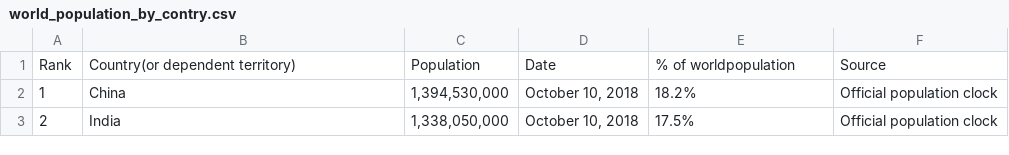
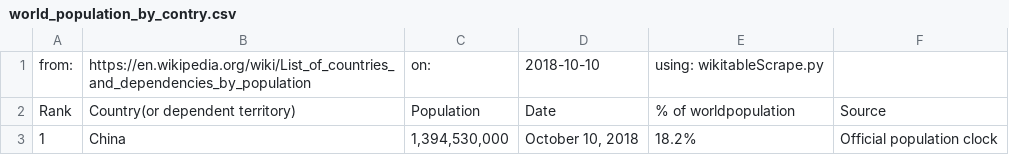
Before and after one commit to ARONDALTON/world_C02_study, a CSV file: world_population_by_contry/world_population_by_contry.csv, drawn as a sheet; only a part is shown; the shorter side is filled out with more unchanged rows; the diff names each change by its address in the sheet, - before the commit and + after, or states it on an @@ line.

Commit message:
modified wikitablescrape to include reference and date on first line

```diff
--- a/world_population_by_contry/world_population_by_contry.csv
+++ b/world_population_by_contry/world_population_by_contry.csv
+row 1: from: | https://en.wikipedia.org/wiki/List_of_countries_and_dependencies_by_population | on: | 2018-10-10 | using: wikitableScrape.py
```
Also changed, not shown: carbon_dioxide_by_contry/carbon_dioxide_by_contry.csv, carbon_dioxide_by_contry/carbon_dioxide_by_contry_1.csv.
